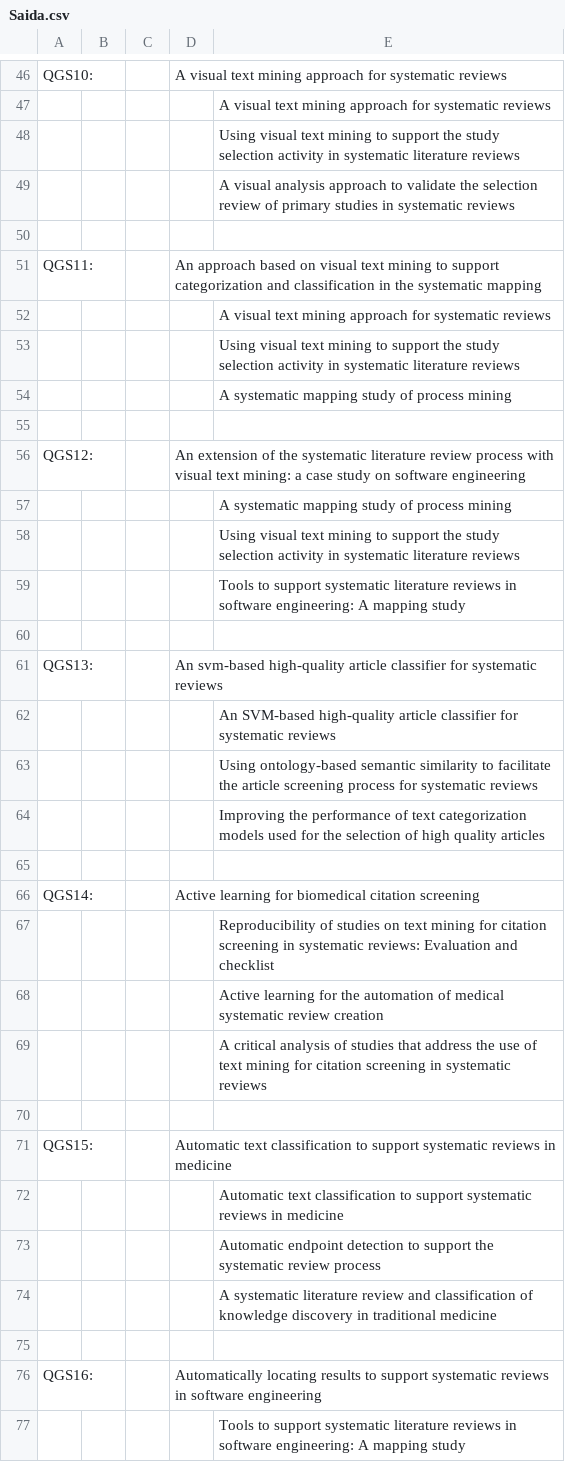
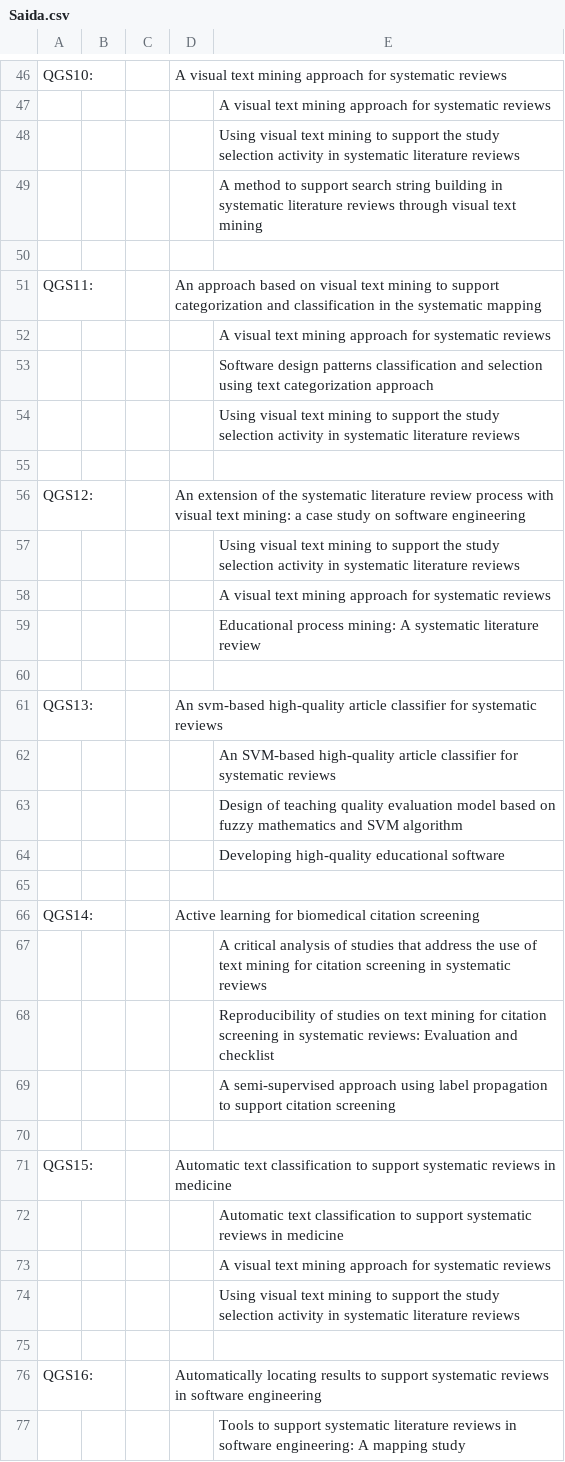
Before and after one commit to LeoFuchs/Masters, a CSV file: Code/Saida.csv, drawn as a sheet; only a part is shown, gaps mark what is left out; the diff covers the shown part only.

```diff
--- a/Code/Saida.csv
+++ b/Code/Saida.csv
@@ -48,3 +48,3 @@ QGS10:			A visual text mining approach for systematic reviews
 				Using visual text mining to support the study selection activity in systematic literature reviews	
-				A visual analysis approach to validate the selection review of primary studies in systematic reviews	
+				A method to support search string building in systematic literature reviews through visual text mining	
 
@@ -52,9 +52,9 @@ QGS11:			An approach based on visual text mining to support categorization and c
 				A visual text mining approach for systematic reviews	
+				Software design patterns classification and selection using text categorization approach	
 				Using visual text mining to support the study selection activity in systematic literature reviews	
-				A systematic mapping study of process mining	
 
 QGS12:			An extension of the systematic literature review process with visual text mining: a case study on software engineering	
-				A systematic mapping study of process mining	
 				Using visual text mining to support the study selection activity in systematic literature reviews	
-				Tools to support systematic literature reviews in software engineering: A mapping study	
+				A visual text mining approach for systematic reviews	
+				Educational process mining: A systematic literature review	
 
@@ -62,9 +62,9 @@ QGS13:			An svm-based high-quality article classifier for systematic reviews
 				An SVM-based high-quality article classifier for systematic reviews	
-				Using ontology-based semantic similarity to facilitate the article screening process for systematic reviews	
-				Improving the performance of text categorization models used for the selection of high quality articles	
+				Design of teaching quality evaluation model based on fuzzy mathematics and SVM algorithm	
+				Developing high-quality educational software	
 
 QGS14:			Active learning for biomedical citation screening	
+				A critical analysis of studies that address the use of text mining for citation screening in systematic reviews	
 				Reproducibility of studies on text mining for citation screening in systematic reviews: Evaluation and checklist	
-				Active learning for the automation of medical systematic review creation	
-				A critical analysis of studies that address the use of text mining for citation screening in systematic reviews	
+				A semi-supervised approach using label propagation to support citation screening	
 
@@ -72,4 +72,4 @@ QGS15:			Automatic text classification to support systematic reviews in medicine
 				Automatic text classification to support systematic reviews in medicine	
-				Automatic endpoint detection to support the systematic review process	
-				A systematic literature review and classification of knowledge discovery in traditional medicine	
+				A visual text mining approach for systematic reviews	
+				Using visual text mining to support the study selection activity in systematic literature reviews	
 
```
Also changed, not shown: 18 added rows, 15 removed rows, 2 moved rows and 44 edited cells elsewhere in this file, 4 other files.
